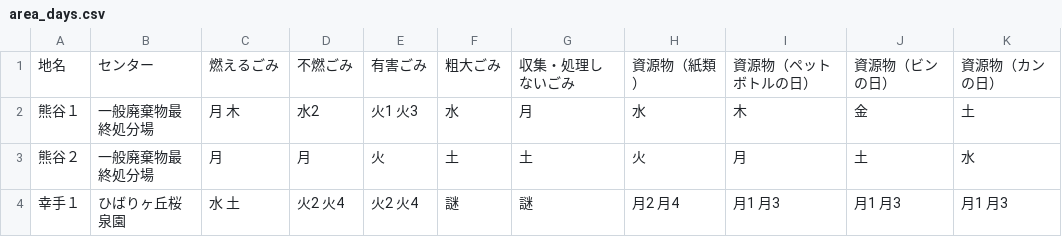
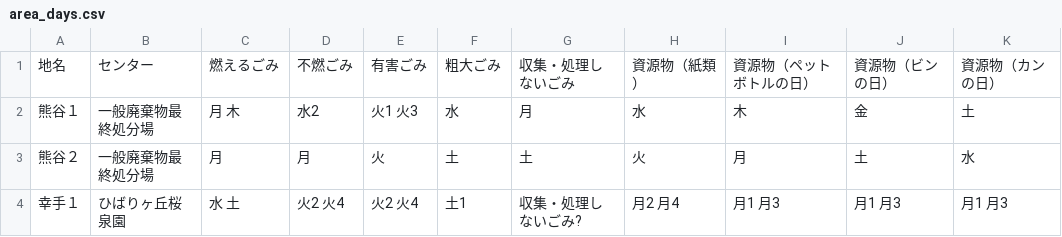
Before and after one commit to codeforkanazawa-org/5374, a CSV file: data/area_days.csv, drawn as a sheet.

Commit message:
Update area_days.csv

```diff
--- a/data/area_days.csv
+++ b/data/area_days.csv
@@ -3,2 +3,2 @@
 熊谷２,一般廃棄物最終処分場,月,月,火,土,土,火,月,土,水
-幸手１,ひばりヶ丘桜泉園,水 土,火2 火4,火2 火4,謎,謎,月2 月4,月1 月3,月1 月3,月1 月3
+幸手１,ひばりヶ丘桜泉園,水 土,火2 火4,火2 火4,土1,収集・処理しないごみ?,月2 月4,月1 月3,月1 月3,月1 月3
```
